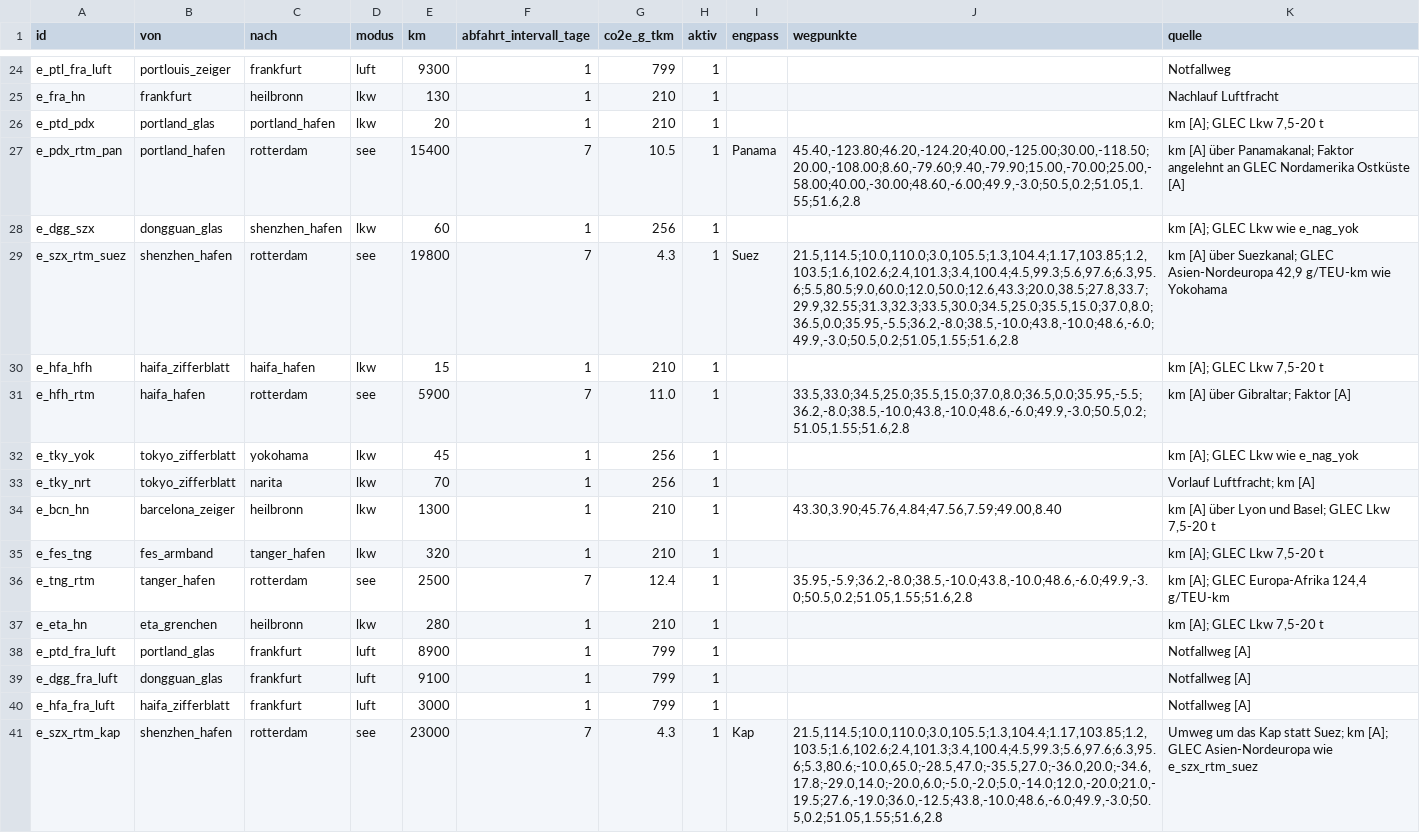
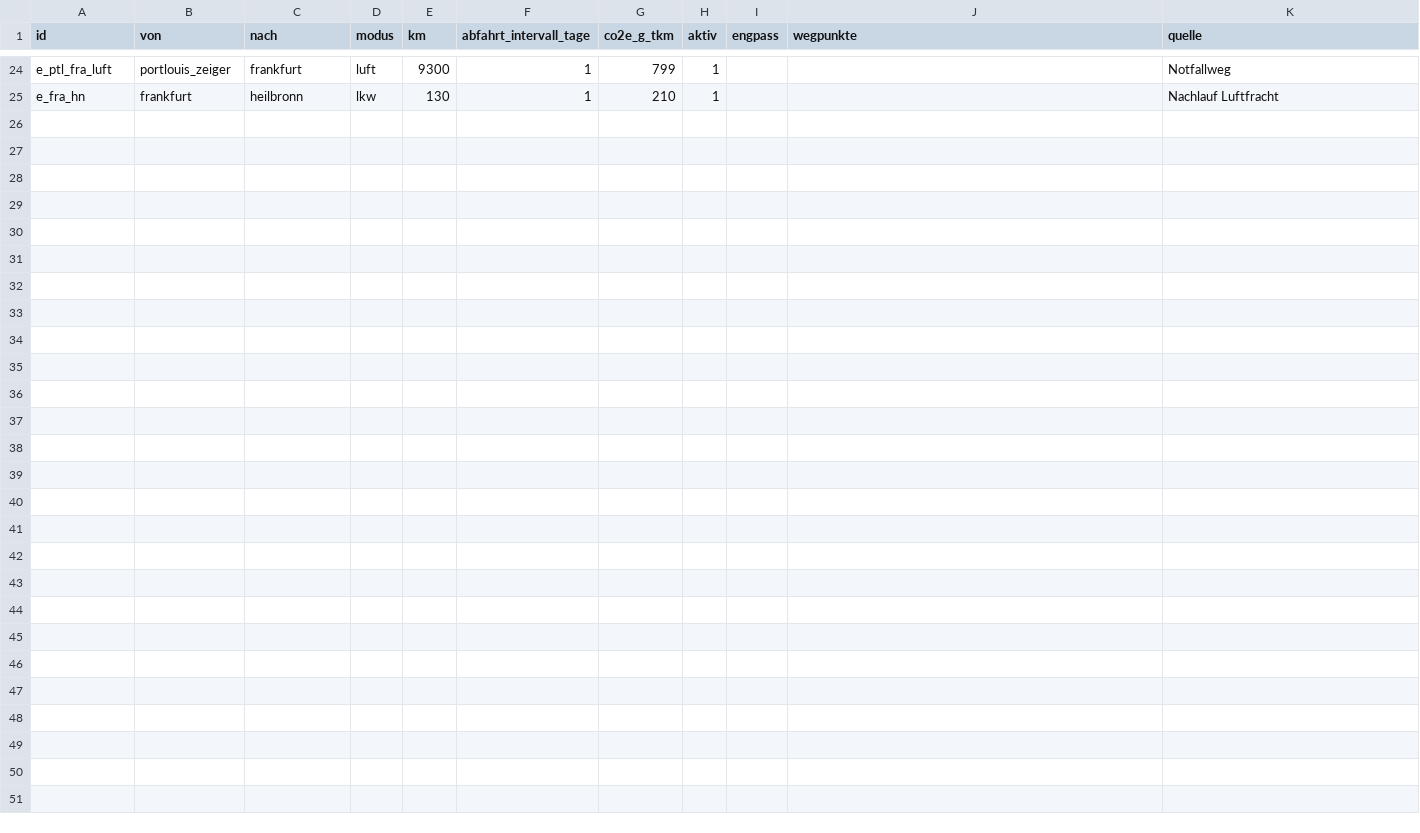
Before and after one commit to NoahScharly/SCM-Simulationssoftware, a CSV file: config/edges.csv, drawn as a sheet; only a part is shown, gaps mark what is left out.

```diff
--- a/config/edges.csv
+++ b/config/edges.csv
@@ -25,17 +25 @@ e_ptl_fra_luft,portlouis_zeiger,frankfurt,luft,9300,1,799,1,,,Notfallweg
 e_fra_hn,frankfurt,heilbronn,lkw,130,1,210,1,,,Nachlauf Luftfracht
-e_ptd_pdx,portland_glas,portland_hafen,lkw,20,1,210,1,,,"km [A]; GLEC Lkw 7,5-20 t"
-e_pdx_rtm_pan,portland_hafen,rotterdam,see,15400,7,10.5,1,Panama,"45.40,-123.80;46.20,-124.20;40.00,-125.00;30.00,-118.50;20.00,-108.00;8.60,-79.60;9.40,-79.90;15.00,-70.00;25.00,-58.00;40.00,-30.00;48.60,-6.00;49.9,-3.0;50.5,0.2;51.05,1.55;51.6,2.8","km [A] über Panamakanal; Faktor angelehnt an GLEC Nordamerika Ostküste [A]"
-e_dgg_szx,dongguan_glas,shenzhen_hafen,lkw,60,1,256,1,,,"km [A]; GLEC Lkw wie e_nag_yok"
-e_szx_rtm_suez,shenzhen_hafen,rotterdam,see,19800,7,4.3,1,Suez,"21.5,114.5;10.0,110.0;3.0,105.5;1.3,104.4;1.17,103.85;1.2,103.5;1.6,102.6;2.4,101.3;3.4,100.4;4.5,99.3;5.6,97.6;6.3,95.6;5.5,80.5;9.0,60.0;12.0,50.0;12.6,43.3;20.0,38.5;27.8,33.7;29.9,32.55;31.3,32.3;33.5,30.0;34.5,25.0;35.5,15.0;37.0,8.0;36.5,0.0;35.95,-5.5;36.2,-8.0;38.5,-10.0;43.8,-10.0;48.6,-6.0;49.9,-3.0;50.5,0.2;51.05,1.55;51.6,2.8","km [A] über Suezkanal; GLEC Asien-Nordeuropa 42,9 g/TEU-km wie Yokohama"
-e_hfa_hfh,haifa_zifferblatt,haifa_hafen,lkw,15,1,210,1,,,"km [A]; GLEC Lkw 7,5-20 t"
-e_hfh_rtm,haifa_hafen,rotterdam,see,5900,7,11.0,1,,"33.5,33.0;34.5,25.0;35.5,15.0;37.0,8.0;36.5,0.0;35.95,-5.5;36.2,-8.0;38.5,-10.0;43.8,-10.0;48.6,-6.0;49.9,-3.0;50.5,0.2;51.05,1.55;51.6,2.8","km [A] über Gibraltar; Faktor [A]"
-e_tky_yok,tokyo_zifferblatt,yokohama,lkw,45,1,256,1,,,"km [A]; GLEC Lkw wie e_nag_yok"
-e_tky_nrt,tokyo_zifferblatt,narita,lkw,70,1,256,1,,,"Vorlauf Luftfracht; km [A]"
-e_bcn_hn,barcelona_zeiger,heilbronn,lkw,1300,1,210,1,,"43.30,3.90;45.76,4.84;47.56,7.59;49.00,8.40","km [A] über Lyon und Basel; GLEC Lkw 7,5-20 t"
-e_fes_tng,fes_armband,tanger_hafen,lkw,320,1,210,1,,,"km [A]; GLEC Lkw 7,5-20 t"
-e_tng_rtm,tanger_hafen,rotterdam,see,2500,7,12.4,1,,"35.95,-5.9;36.2,-8.0;38.5,-10.0;43.8,-10.0;48.6,-6.0;49.9,-3.0;50.5,0.2;51.05,1.55;51.6,2.8","km [A]; GLEC Europa-Afrika 124,4 g/TEU-km"
-e_eta_hn,eta_grenchen,heilbronn,lkw,280,1,210,1,,,"km [A]; GLEC Lkw 7,5-20 t"
-e_ptd_fra_luft,portland_glas,frankfurt,luft,8900,1,799,1,,,Notfallweg [A]
-e_dgg_fra_luft,dongguan_glas,frankfurt,luft,9100,1,799,1,,,Notfallweg [A]
-e_hfa_fra_luft,haifa_zifferblatt,frankfurt,luft,3000,1,799,1,,,Notfallweg [A]
-e_szx_rtm_kap,shenzhen_hafen,rotterdam,see,23000,7,4.3,1,Kap,"21.5,114.5;10.0,110.0;3.0,105.5;1.3,104.4;1.17,103.85;1.2,103.5;1.6,102.6;2.4,101.3;3.4,100.4;4.5,99.3;5.6,97.6;6.3,95.6;5.3,80.6;-10.0,65.0;-28.5,47.0;-35.5,27.0;-36.0,20.0;-34.6,17.8;-29.0,14.0;-20.0,6.0;-5.0,-2.0;5.0,-14.0;12.0,-20.0;21.0,-19.5;27.6,-19.0;36.0,-12.5;43.8,-10.0;48.6,-6.0;49.9,-3.0;50.5,0.2;51.05,1.55;51.6,2.8","Umweg um das Kap statt Suez; km [A]; GLEC Asien-Nordeuropa wie e_szx_rtm_suez"
```
Also changed, not shown: config/nodes.csv, config/routes.csv, 18 other files.
